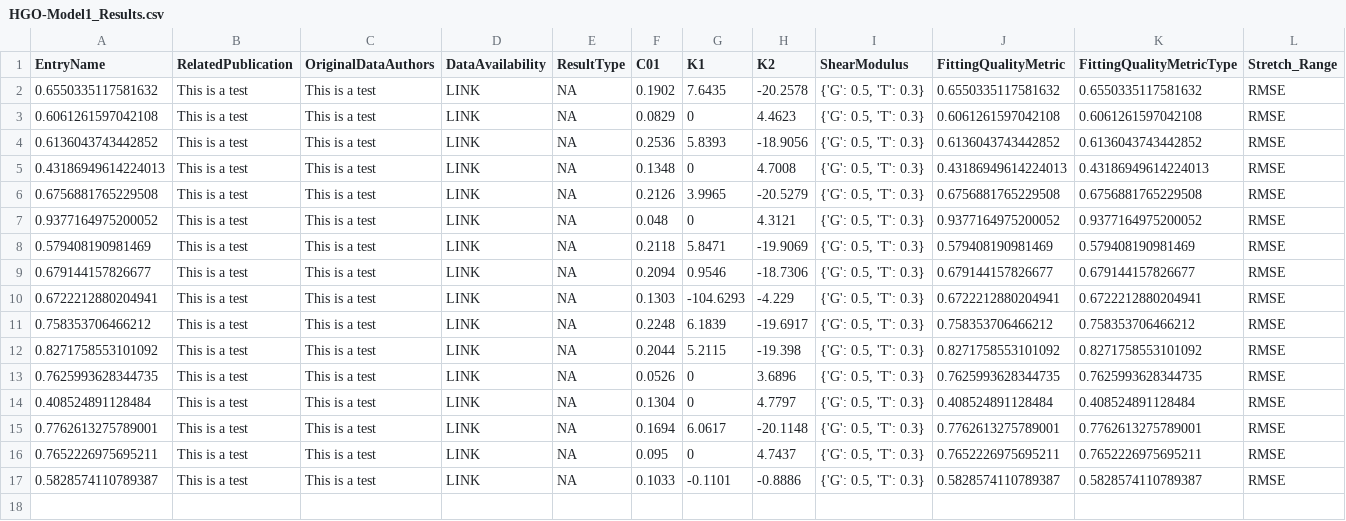
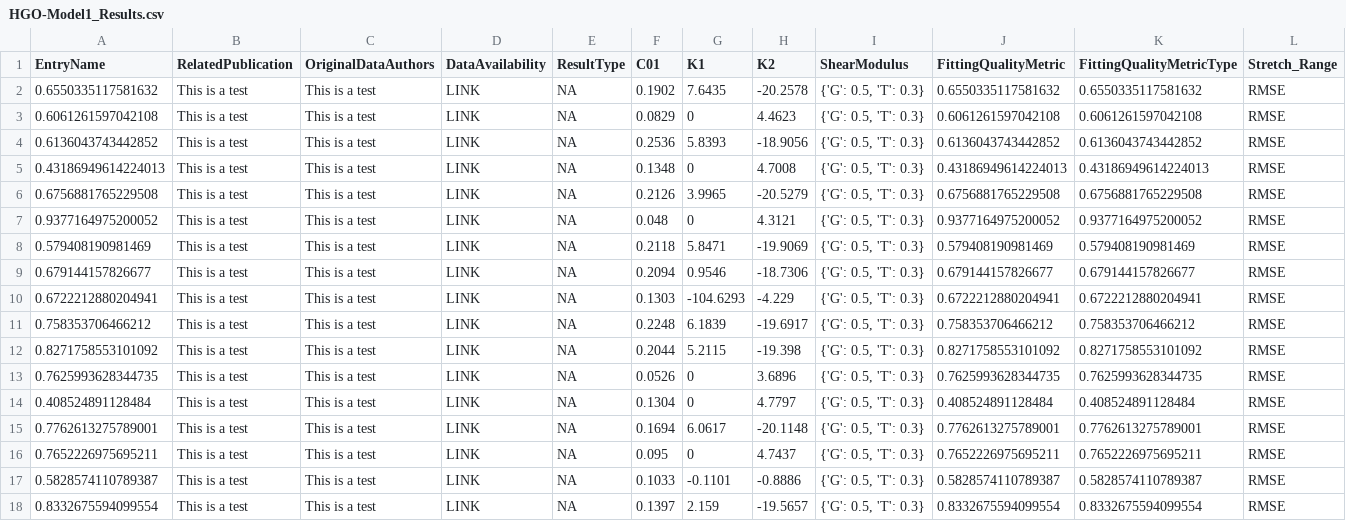
Before and after one commit to Fit2Tissue/Hyperelastic-Material-Models, a CSV file: HGO-Model1_Results.csv, drawn as a sheet; only a part is shown; rows hold the shown columns only; the diff names each change by its address in the sheet, - before the commit and + after, or states it on an @@ line.

Commit message:
Append results for HGO-Model1 with note

```diff
--- a/HGO-Model1_Results.csv
+++ b/HGO-Model1_Results.csv
+row 18: 0.8332675594099554 | This is a test | This is a test | LINK | NA | 0.1397 | 2.159 | -19.5657 | {'G': 0.5, 'T': 0.3} | 0.8332675594099554 | 0.8332675594099554 | RMSE
```
